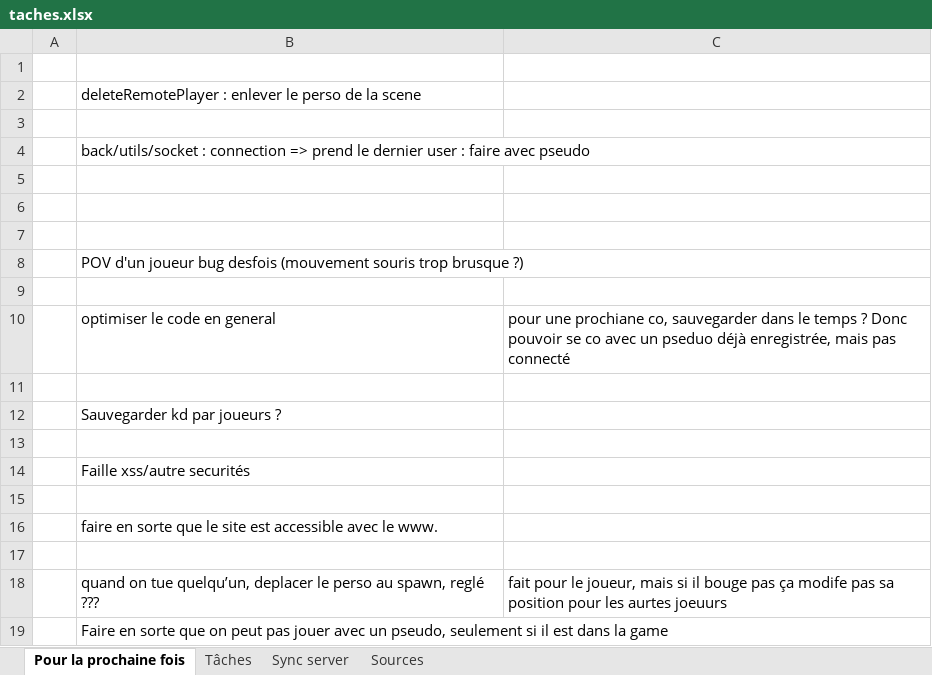
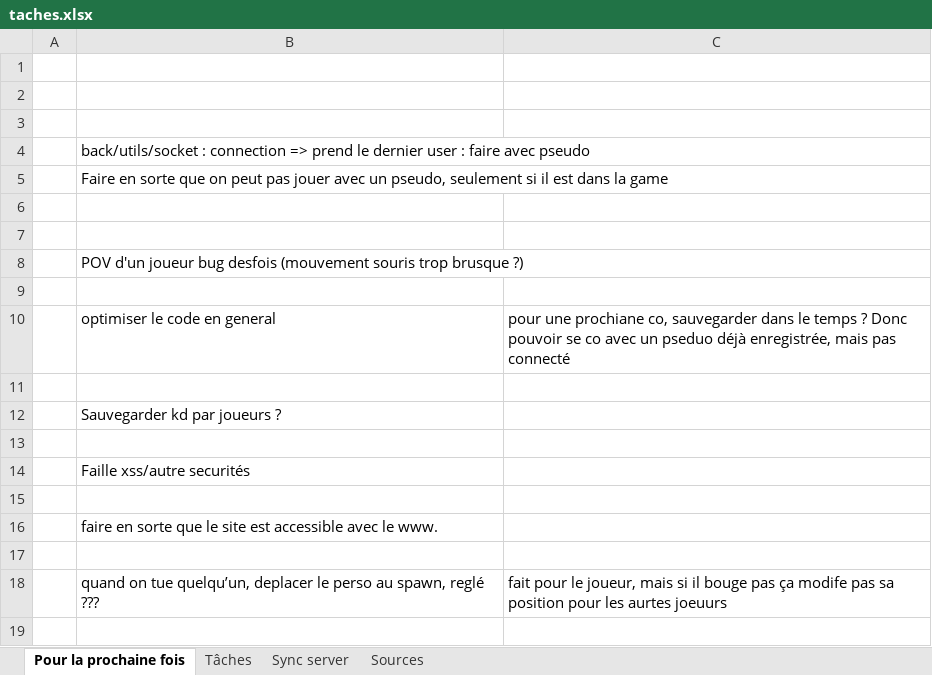
Before and after one commit to charl56/WebFps, an Excel workbook: taches.xlsx, sheet Pour la prochaine fois, drawn as a sheet; values as stored, in another font and other column widths than the file's, no borders; the diff names each change by its address in the sheet, - before the commit and + after, or states it on an @@ line.

Commit message:
Delete remote player OK

```diff
--- a/taches.xlsx (sheet Pour la prochaine fois)
+++ b/taches.xlsx (sheet Pour la prochaine fois)
-B2: deleteRemotePlayer : enlever le perso de la scene
+B2: (empty)
-B5: (empty)
+B5: Faire en sorte que on peut pas jouer avec un pseudo, seulement si il est dans la game
-row 19:  | Faire en sorte que on peut pas jouer avec un pseudo, seulement si il est dans la game
```
Also changed, not shown: 6 other files.
